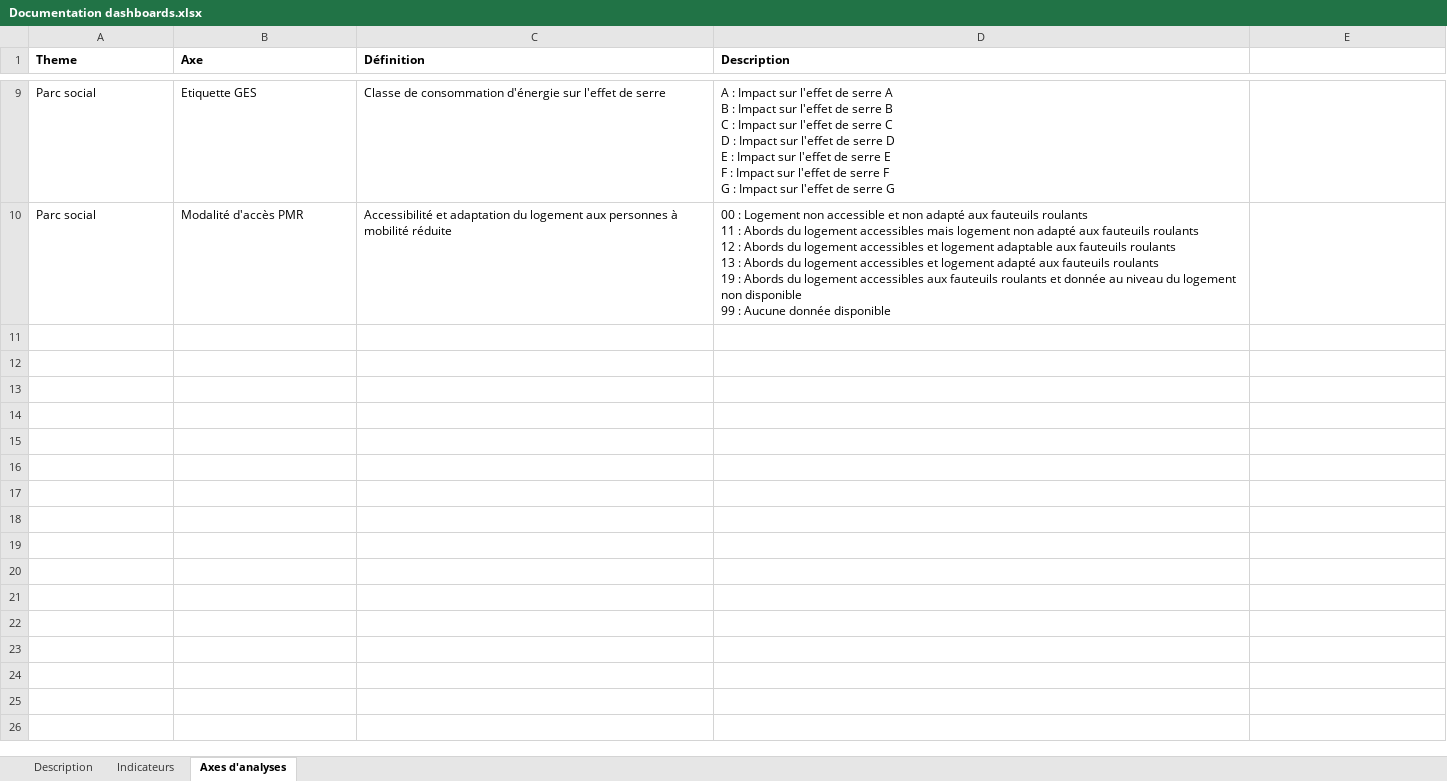
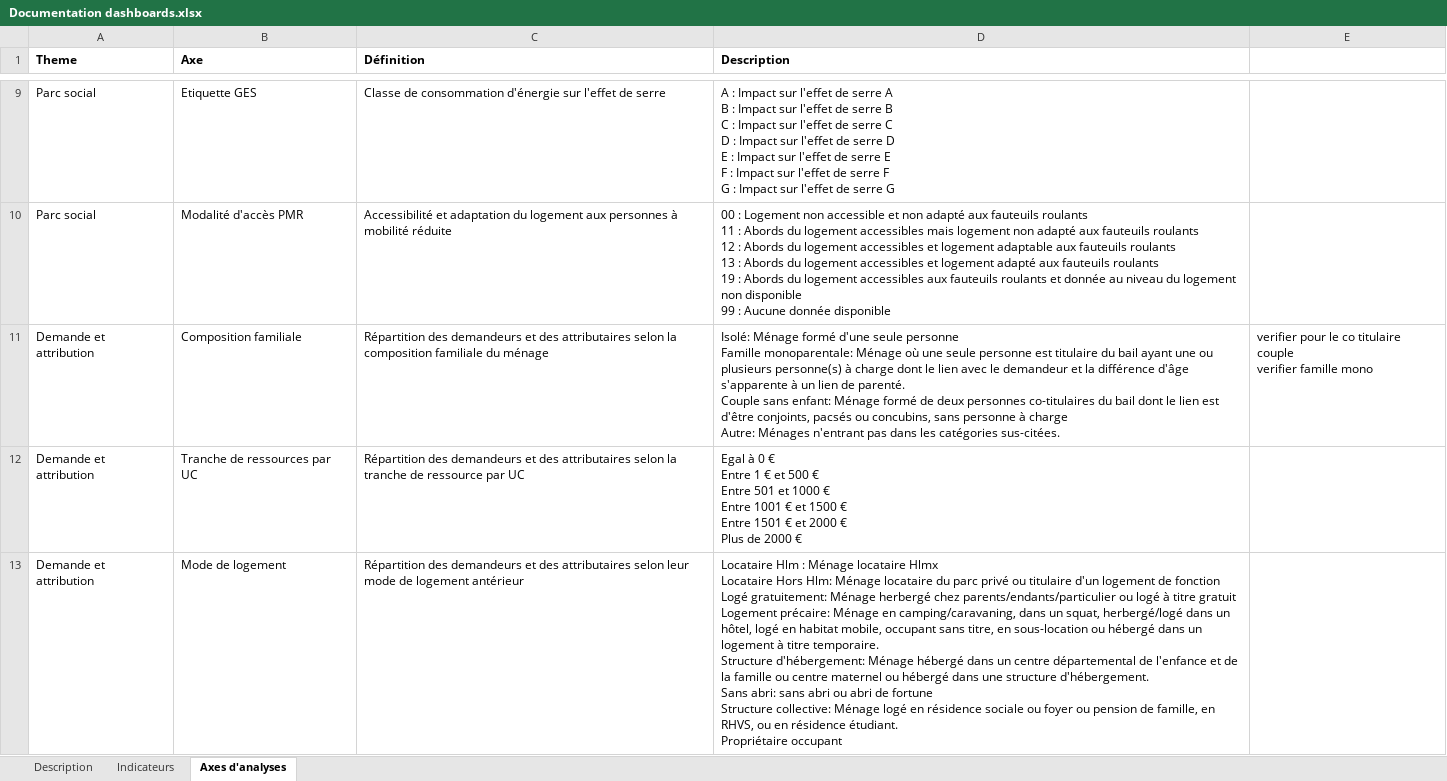
Before and after one commit to L-UNION-SOCIALE-POUR-L-HABITAT/repo_dashboards, an Excel workbook: Documentation dashboards.xlsx, sheet Axes d'analyses, drawn as a sheet; only a part is shown, gaps mark what is left out; values as stored, in another font and other column widths than the file's, no borders; ↵ is a line break in a cell; the diff covers the shown part only; the diff names each change by its address in the sheet, - before the commit and + after, or states it on an @@ line.

```diff
--- a/Documentation dashboards.xlsx (sheet Axes d'analyses)
+++ b/Documentation dashboards.xlsx (sheet Axes d'analyses)
+row 11: Demande et attribution | Composition familiale | Répartition des demandeurs et des attributaires selon la composition familiale du ménage | Isolé: Ménage formé d'une seule personne ↵ Famille monoparentale: Ménage où une seule personne est titulaire du bail ayant une ou plusieurs personne(s) à charge dont le lien avec le demandeur et la différence d'âge s'apparente à un lien de parenté. ↵ Couple sans enfant: Ménage formé de deux personnes co-titulaires du bail dont le lien est d'être conjoints, pacsés ou concubins, sans personne à charge ↵ Autre: Ménages n'entrant pas dans les catégories sus-citées. | verifier pour le co titulaire couple ↵ verifier famille mono
+row 12: Demande et attribution | Tranche de ressources par UC | Répartition des demandeurs et des attributaires selon la tranche de ressource par UC | Egal à 0 € ↵ Entre 1 € et 500 € ↵ Entre 501 et 1000 € ↵ Entre 1001 € et 1500 € ↵ Entre 1501 € et 2000 € ↵ Plus de 2000 €
+row 13: Demande et attribution | Mode de logement | Répartition des demandeurs et des attributaires selon leur mode de logement antérieur | Locataire Hlm : Ménage locataire Hlmx ↵ Locataire Hors Hlm: Ménage locataire du parc privé ou titulaire d'un logement de fonction ↵ Logé gratuitement: Ménage herbergé chez parents/endants/particulier ou logé à titre gratuit ↵ Logement précaire: Ménage en camping/caravaning, dans un squat, herbergé/logé dans un hôtel, logé en habitat mobile, occupant sans titre, en sous-location ou hébergé dans un logement à titre temporaire. ↵ Structure d'hébergement: Ménage hébergé dans un centre départemental de l'enfance et de la famille ou centre maternel ou hébergé dans une structure d'hébergement. ↵ Sans abri: sans abri ou abri de fortune ↵ Structure collective: Ménage logé en résidence sociale ou foyer ou pension de famille, en RHVS, ou en résidence étudiant. ↵ Propriétaire occupant
```
Also changed, not shown: 8 added rows elsewhere in this sheet, sheet Indicateurs, sheet Description.
